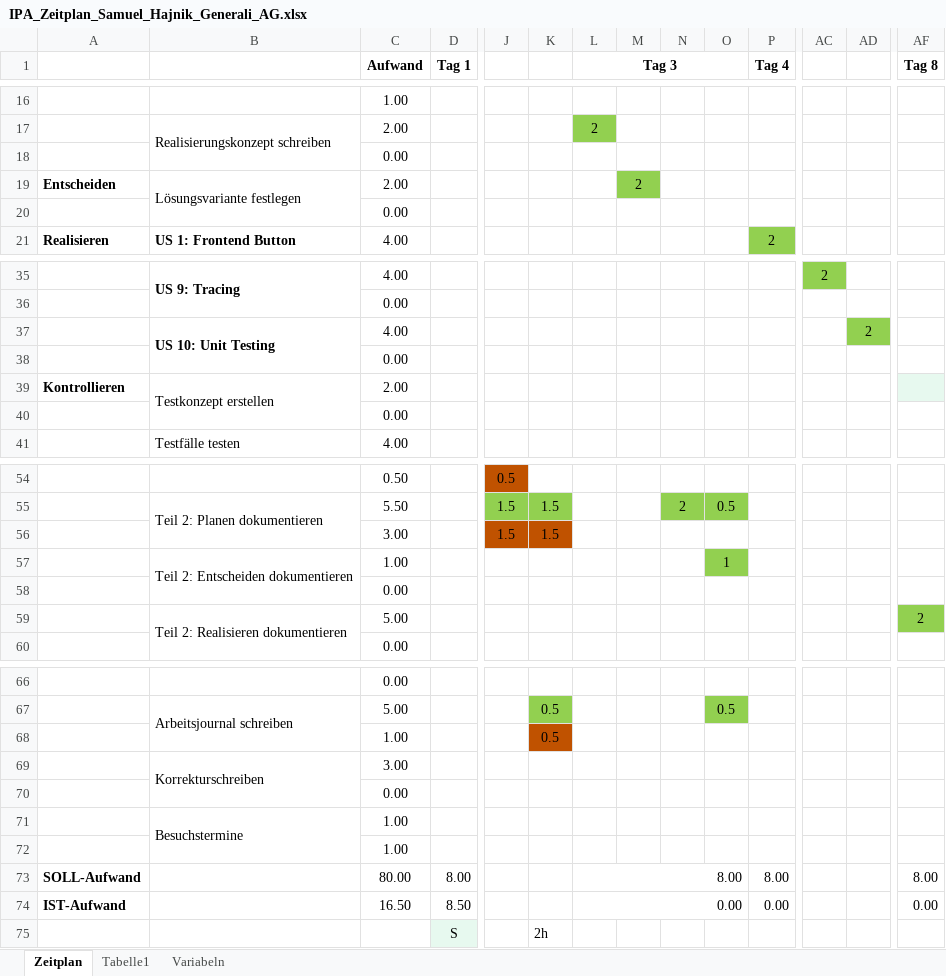
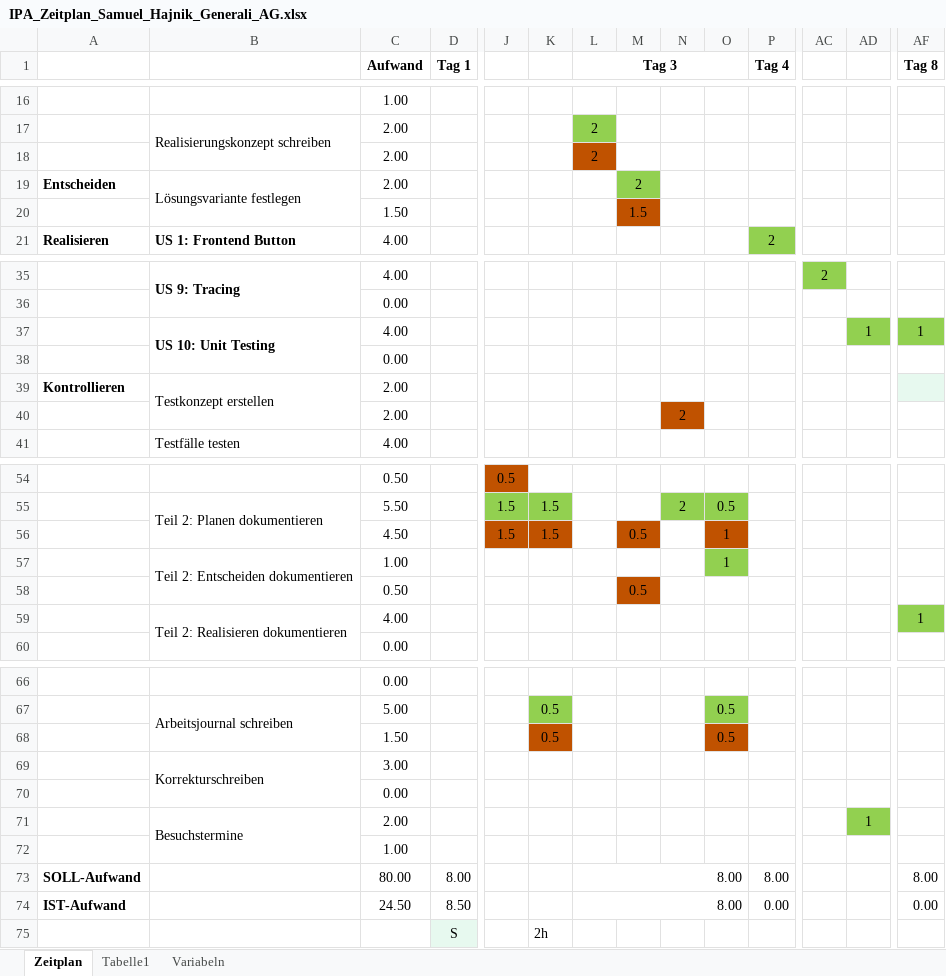
Before and after one commit to Draxx7236/IPA-2024, an Excel workbook: IPA/IPA_Zeitplan_Samuel_Hajnik_Generali_AG.xlsx, sheet Zeitplan, drawn as a sheet; only a part is shown, gaps mark what is left out; values as stored, in another font and other column widths than the file's, no borders; conditional formats and table styles not drawn; removed rows and columns are numbered as before the commit, all else as after; rows hold the shown columns only; the diff names each change by its address in the sheet, - before the commit and + after, or states it on an @@ line.

```diff
--- a/IPA/IPA_Zeitplan_Samuel_Hajnik_Generali_AG.xlsx (sheet Zeitplan)
+++ b/IPA/IPA_Zeitplan_Samuel_Hajnik_Generali_AG.xlsx (sheet Zeitplan)
-row 18:  |  | 0.00
+row 18:  |  | 2.00 |  |  |  | 2
-row 20:  |  | 0.00
+row 20:  |  | 1.50 |  |  |  |  | 1.5
-AD37: 2
+AD37: 1
-AF37 (Tag 8): (empty)
+AF37 (Tag 8): 1
-AF37 fill: none
+AF37 fill: #92D050
-row 40:  |  | 0.00
+row 40:  |  | 2.00 |  |  |  |  |  | 2
-row 56:  |  | 3.00 |  | 1.5 | 1.5
+row 56:  |  | 4.50 |  | 1.5 | 1.5 |  | 0.5 |  | 1
-row 58:  |  | 0.00
+row 58:  |  | 0.50 |  |  |  |  | 0.5
-C59 (Aufwand): 5.00
+C59 (Aufwand): 4.00
-AF59 (Tag 8): 2
+AF59 (Tag 8): 1
-C68 (Aufwand): 1.00
+C68 (Aufwand): 1.50
-O68: (empty)
+O68: 0.5
-O68 fill: none
+O68 fill: #C05200
-C71 (Aufwand): 1.00
+C71 (Aufwand): 2.00
-AD71: (empty)
+AD71: 1
-AD71 fill: none
+AD71 fill: #92D050
-C74 (Aufwand): 16.50
+C74 (Aufwand): 24.50
-L74 (Tag 3): 0.00
+L74 (Tag 3): 8.00
```
Also changed, not shown: 5 other files.
